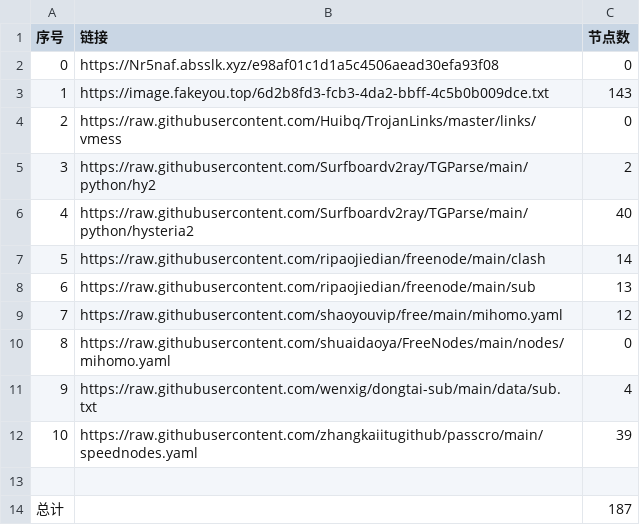
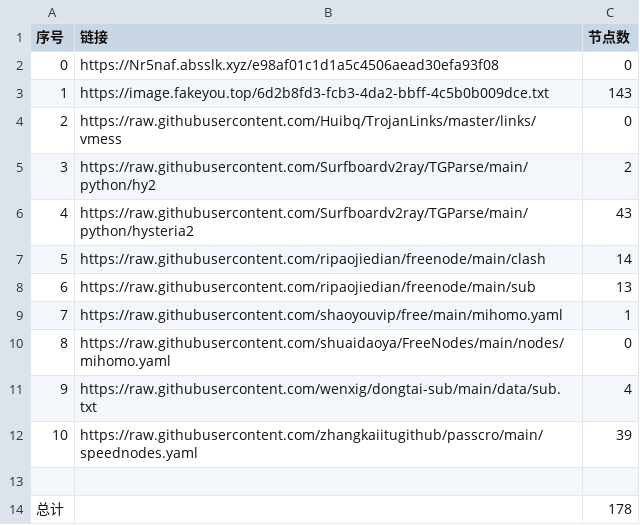
Before and after one commit to denny0810/NoMoreWalls, a CSV file: list_result.csv, drawn as a sheet.

```diff
--- a/list_result.csv
+++ b/list_result.csv
@@ -5,6 +5,6 @@
 3,https://raw.githubusercontent.com/Surfboardv2ray/TGParse/main/python/hy2,2
-4,https://raw.githubusercontent.com/Surfboardv2ray/TGParse/main/python/hysteria2,40
+4,https://raw.githubusercontent.com/Surfboardv2ray/TGParse/main/python/hysteria2,43
 5,https://raw.githubusercontent.com/ripaojiedian/freenode/main/clash,14
 6,https://raw.githubusercontent.com/ripaojiedian/freenode/main/sub,13
-7,https://raw.githubusercontent.com/shaoyouvip/free/main/mihomo.yaml,12
+7,https://raw.githubusercontent.com/shaoyouvip/free/main/mihomo.yaml,1
 8,https://raw.githubusercontent.com/shuaidaoya/FreeNodes/main/nodes/mihomo.yaml,0
@@ -13,2 +13,2 @@
 
-总计,,187
+总计,,178
```
Also changed, not shown: 15 other files.
